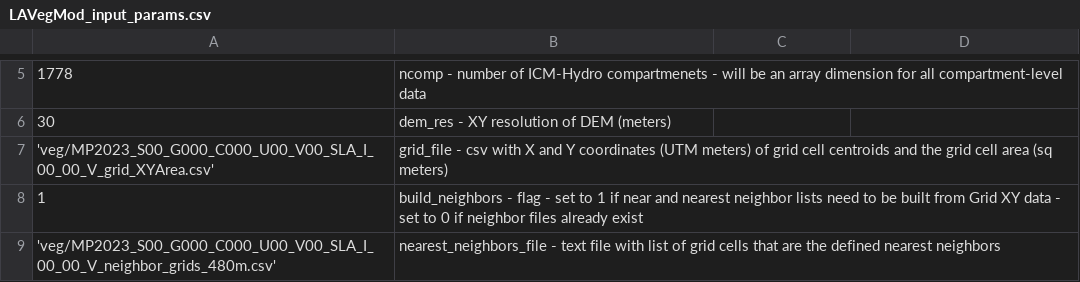
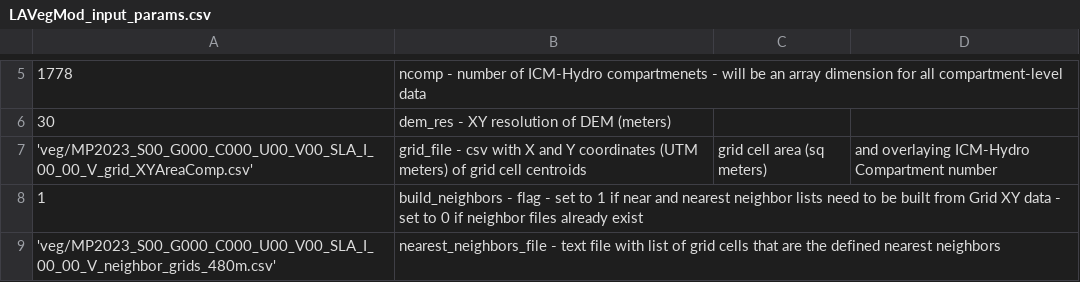
Before and after one commit to CPRA-MP/ICM_LAVegMod, a CSV file: LAVegMod_input_params.csv, drawn as a sheet; only a part is shown, gaps mark what is left out.

Commit message:
update description of grid input file

```diff
--- a/LAVegMod_input_params.csv
+++ b/LAVegMod_input_params.csv
@@ -6,3 +6,3 @@
 30, dem_res - XY resolution of DEM (meters)
-'veg/MP2023_S00_G000_C000_U00_V00_SLA_I_00_00_V_grid_XYArea.csv', grid_file - csv with X and Y coordinates (UTM meters) of grid cell centroids and the grid cell area (sq meters)
+'veg/MP2023_S00_G000_C000_U00_V00_SLA_I_00_00_V_grid_XYAreaComp.csv', grid_file - csv with X and Y coordinates (UTM meters) of grid cell centroids, grid cell area (sq meters), and overlaying ICM-Hydro Compartment number
 1, build_neighbors - flag - set to 1 if near and nearest neighbor lists need to be built from Grid XY data - set to 0 if neighbor files already exist
```
